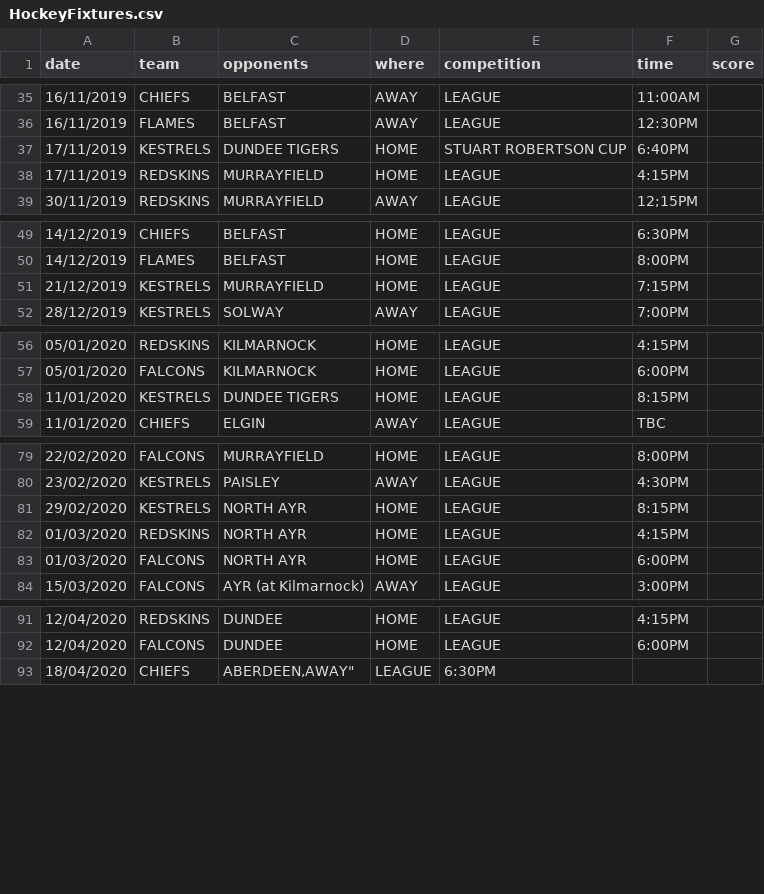
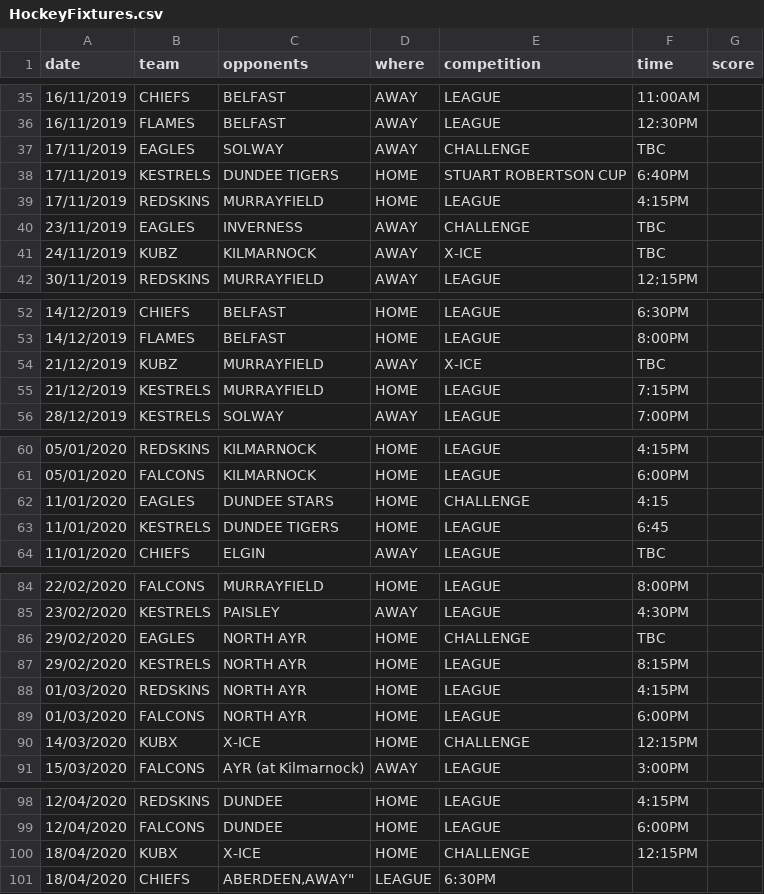
Before and after one commit to neilkeddie/Kirkcaldy-Ice-Hockey-Club, a CSV file: public/data/HockeyFixtures.csv, drawn as a sheet; only a part is shown, gaps mark what is left out.

```diff
--- a/public/data/HockeyFixtures.csv
+++ b/public/data/HockeyFixtures.csv
@@ -36,4 +36,7 @@
 "16/11/2019","FLAMES","BELFAST","AWAY","LEAGUE","12:30PM",""
+"17/11/2019","EAGLES","SOLWAY","AWAY","CHALLENGE","TBC",""
 "17/11/2019","KESTRELS","DUNDEE TIGERS","HOME","STUART ROBERTSON CUP","6:40PM",""
 "17/11/2019","REDSKINS","MURRAYFIELD","HOME","LEAGUE","4:15PM",""
+"23/11/2019","EAGLES","INVERNESS","AWAY","CHALLENGE","TBC",""
+"24/11/2019","KUBZ","KILMARNOCK","AWAY","X-ICE","TBC",""
 "30/11/2019","REDSKINS","MURRAYFIELD","AWAY","LEAGUE","12;15PM",""
@@ -50,2 +53,3 @@
 "14/12/2019","FLAMES","BELFAST","HOME","LEAGUE","8:00PM",""
+"21/12/2019","KUBZ","MURRAYFIELD","AWAY","X-ICE","TBC",""
 "21/12/2019","KESTRELS","MURRAYFIELD","HOME","LEAGUE","7:15PM",""
@@ -57,3 +61,4 @@
 "05/01/2020","FALCONS","KILMARNOCK","HOME","LEAGUE","6:00PM",""
-"11/01/2020","KESTRELS","DUNDEE TIGERS","HOME","LEAGUE","8:15PM",""
+"11/01/2020","EAGLES","DUNDEE STARS","HOME","CHALLENGE","4:15",""
+"11/01/2020","KESTRELS","DUNDEE TIGERS","HOME","LEAGUE","6:45",""
 "11/01/2020","CHIEFS","ELGIN","AWAY","LEAGUE","TBC",""
@@ -80,2 +85,3 @@
 "23/02/2020","KESTRELS","PAISLEY","AWAY","LEAGUE","4:30PM",""
+"29/02/2020","EAGLES","NORTH AYR","HOME","CHALLENGE","TBC",""
 "29/02/2020","KESTRELS","NORTH AYR","HOME","LEAGUE","8:15PM",""
@@ -83,2 +89,3 @@
 "01/03/2020","FALCONS","NORTH AYR","HOME","LEAGUE","6:00PM",""
+"14/03/2020","KUBX","X-ICE","HOME","CHALLENGE","12:15PM",""
 "15/03/2020","FALCONS","AYR (at Kilmarnock)","AWAY","LEAGUE","3:00PM",""
@@ -92,2 +99,3 @@
 "12/04/2020","FALCONS","DUNDEE","HOME","LEAGUE","6:00PM",""
+"18/04/2020","KUBX","X-ICE","HOME","CHALLENGE","12:15PM",""
 "18/04/2020","CHIEFS","ABERDEEN,"AWAY","LEAGUE","6:30PM",""
```
